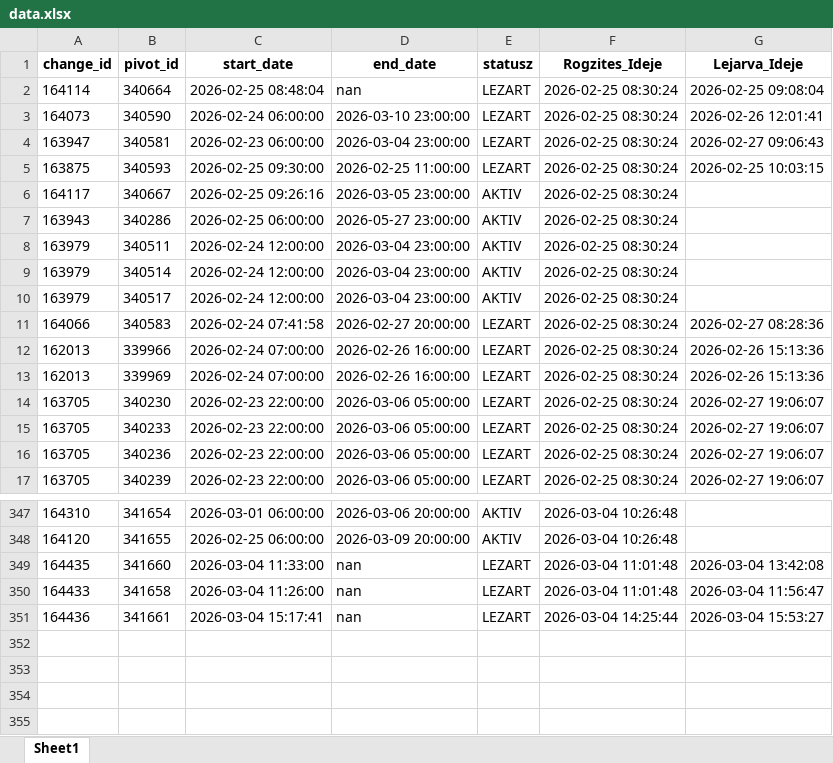
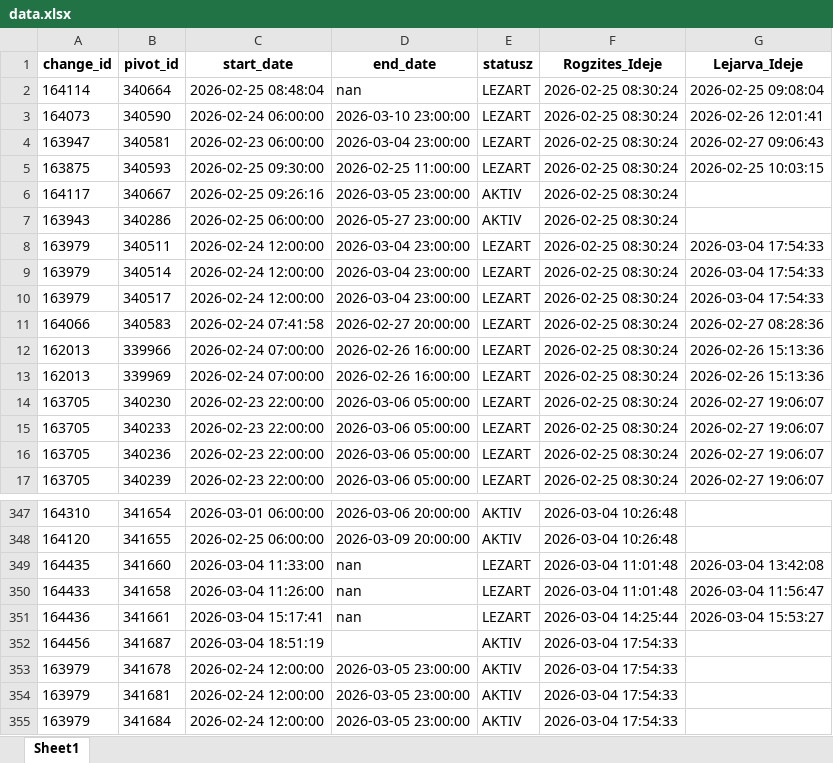
Before and after one commit to zoltanfarkasnemeth/BKK, an Excel workbook: data.xlsx, sheet Sheet1, drawn as a sheet; only a part is shown, gaps mark what is left out; values as stored, in another font and other column widths than the file's, no borders; the diff names each change by its address in the sheet, - before the commit and + after, or states it on an @@ line.

```diff
--- a/data.xlsx (sheet Sheet1)
+++ b/data.xlsx (sheet Sheet1)
-E8:E10 (statusz): AKTIV
+E8:E10 (statusz): LEZART
-G8:G10 (Lejarva_Ideje): (empty)
+G8:G10 (Lejarva_Ideje): 2026-03-04 17:54:33
+row 352: 164456 | 341687 | 2026-03-04 18:51:19 |  | AKTIV | 2026-03-04 17:54:33
+row 353: 163979 | 341678 | 2026-02-24 12:00:00 | 2026-03-05 23:00:00 | AKTIV | 2026-03-04 17:54:33
+row 354: 163979 | 341681 | 2026-02-24 12:00:00 | 2026-03-05 23:00:00 | AKTIV | 2026-03-04 17:54:33
+row 355: 163979 | 341684 | 2026-02-24 12:00:00 | 2026-03-05 23:00:00 | AKTIV | 2026-03-04 17:54:33
```
